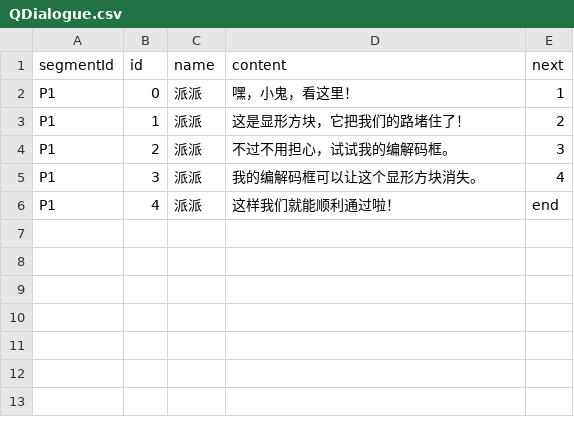
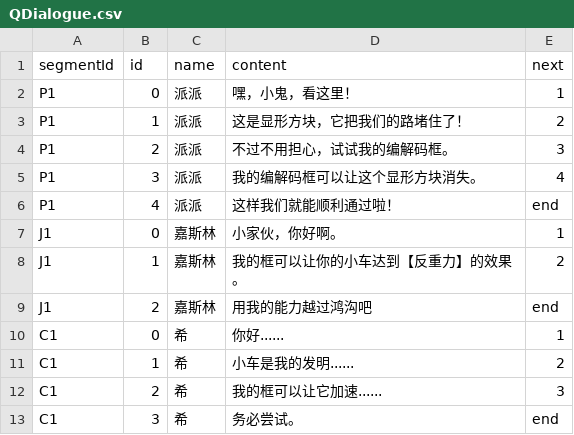
Before and after one commit to Thelia-Lzr/BoomJam26, a CSV file: Assets/Resource/Q/QDialogue.csv, drawn as a sheet; the diff names each change by its address in the sheet, - before the commit and + after, or states it on an @@ line.

```diff
--- a/Assets/Resource/Q/QDialogue.csv
+++ b/Assets/Resource/Q/QDialogue.csv
+row 7: J1 | 0 | 嘉斯林 | 小家伙，你好啊。 | 1
+row 8: J1 | 1 | 嘉斯林 | 我的框可以让你的小车达到【反重力】的效果。 | 2
+row 9: J1 | 2 | 嘉斯林 | 用我的能力越过鸿沟吧 | end
+row 10: C1 | 0 | 希 | 你好...... | 1
+row 11: C1 | 1 | 希 | 小车是我的发明...... | 2
+row 12: C1 | 2 | 希 | 我的框可以让它加速...... | 3
+row 13: C1 | 3 | 希 | 务必尝试。 | end
```
Also changed, not shown: 14 other files.
